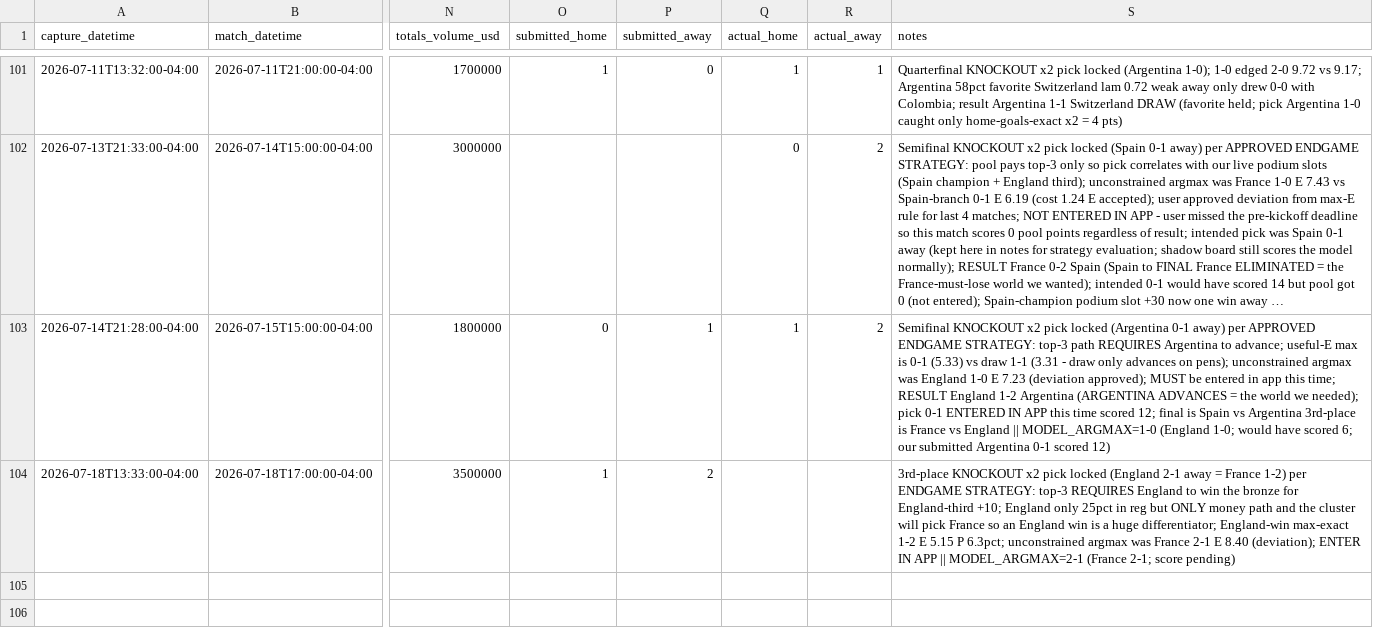
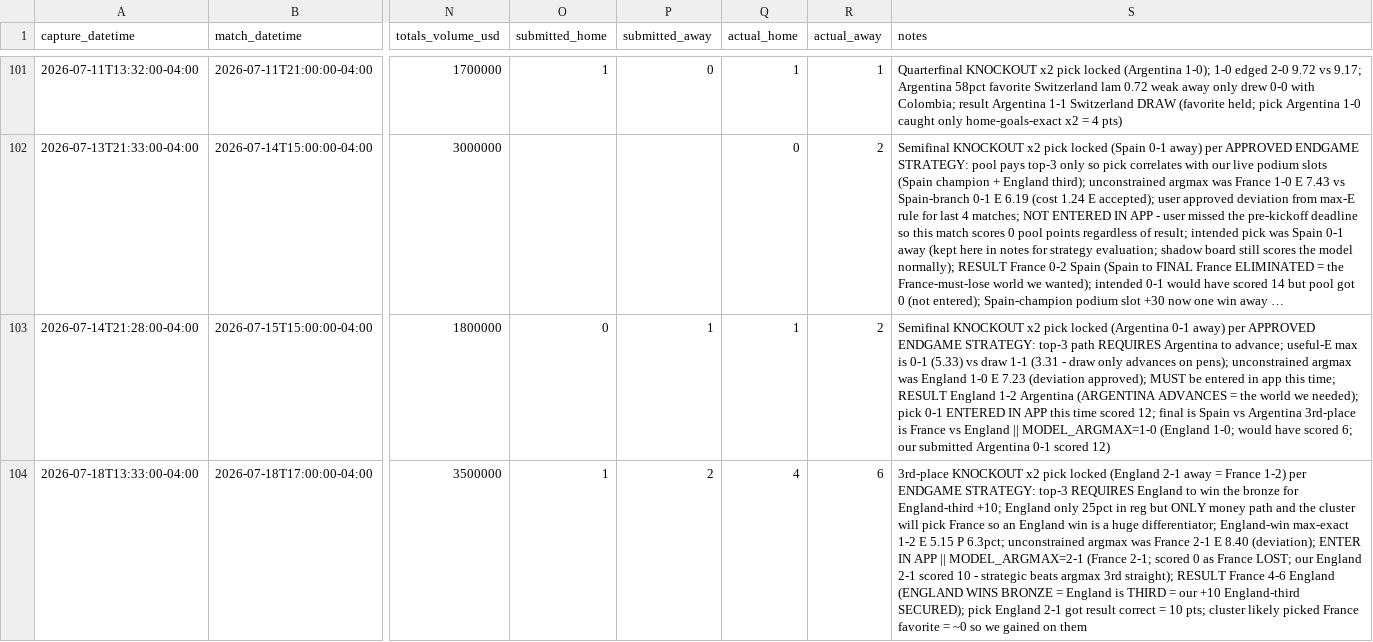
Before and after one commit to julianher/worldcup-2026-polla, a CSV file: data/match_odds_polymarket.csv, drawn as a sheet; only a part is shown, gaps mark what is left out; long unchanged cells end in …; the diff names each change by its address in the sheet, - before the commit and + after, or states it on an @@ line.

```diff
--- a/data/match_odds_polymarket.csv
+++ b/data/match_odds_polymarket.csv
-Q104 (actual_home): (empty)
+Q104 (actual_home): 4
-R104 (actual_away): (empty)
+R104 (actual_away): 6
-S104 (notes): …(France 2-1; score pending)
+S104 (notes): …(France 2-1; scored 0 as France LOST; our England 2-1 scored 10 - strategic beats argmax 3rd straight); RESULT France 4-6 England (ENGLAND WINS BRONZE = England is THIRD = our +10 England-third SECURED); pick England 2-1 got result correct = 10 pts; cluster likely picked France favorite = ~0 so we gained on them
```
